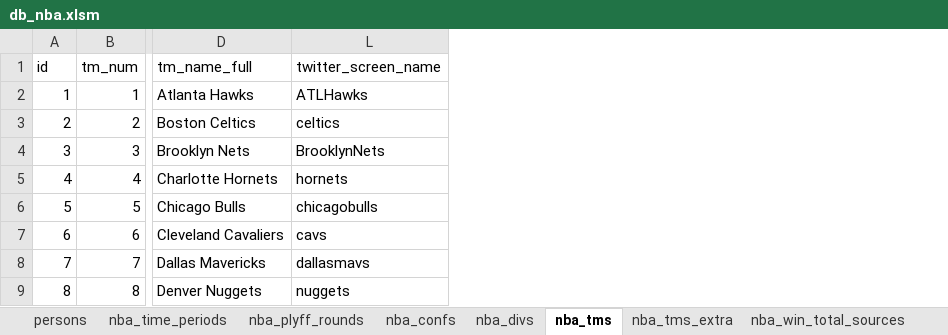
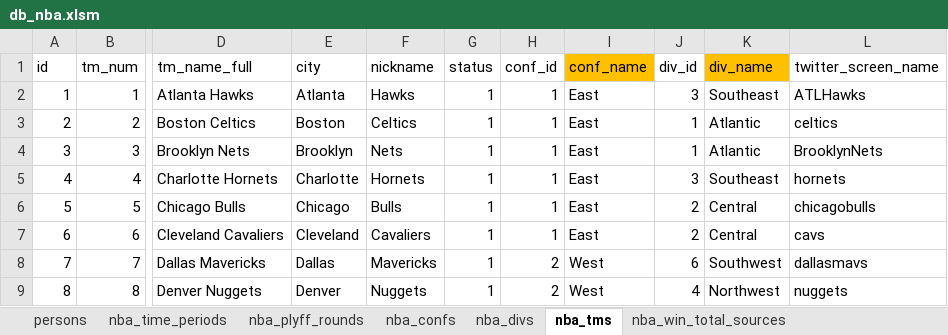
Before and after one commit to aelhabr/nba, an Excel workbook: data/db_nba.xlsm, sheet nba_tms, drawn as a sheet; only a part is shown, gaps mark what is left out; values as stored, in another font and other column widths than the file's, no borders; the diff names each change by its address in the sheet, - before the commit and + after, or states it on an @@ line.

```diff
--- a/data/db_nba.xlsm (sheet nba_tms)
+++ b/data/db_nba.xlsm (sheet nba_tms)
-sheet tab: nba_tms_extra
@@ column E (city) unhidden, rows 2-9: Atlanta | Boston | Brooklyn | Charlotte | Chicago | Cleveland | Dallas | Denver @@
@@ column F (nickname) unhidden, rows 2-9: Hawks | Celtics | Nets | Hornets | Bulls | Cavaliers | Mavericks | Nuggets @@
@@ column G (status) unhidden, rows 2-9: all 1 @@
@@ column H (conf_id) unhidden, rows 2-9: 1 | 1 | 1 | 1 | 1 | 1 | 2 | 2 @@
@@ column I (conf_name) unhidden, rows 2-9: East | East | East | East | East | East | West | West @@
@@ column J (div_id) unhidden, rows 2-9: 3 | 1 | 1 | 3 | 2 | 2 | 6 | 4 @@
@@ column K (div_name) unhidden, rows 2-9: Southeast | Atlantic | Atlantic | Southeast | Central | Central | Southwest | Northwest @@
```
Also changed, not shown: sheet nba_plyff_picks_post_rs, sheet nba_win_total_results, sheet nba_plyffs_picks_pre_rs, sheet nba_win_total_picks, sheet nba_plyff_results, sheet nba_win_total_sources, other sheet tabs, formulas that keep their value, 28 other files.
